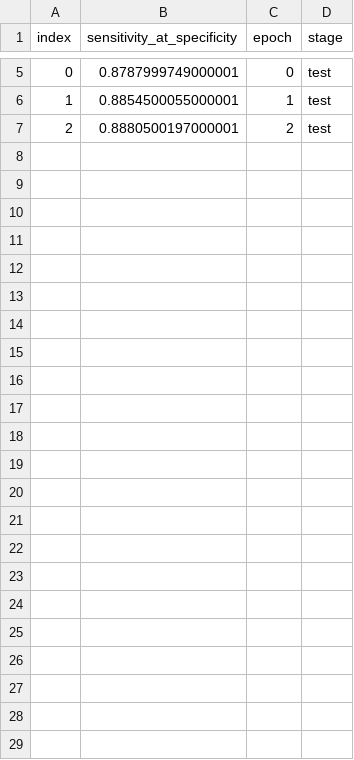
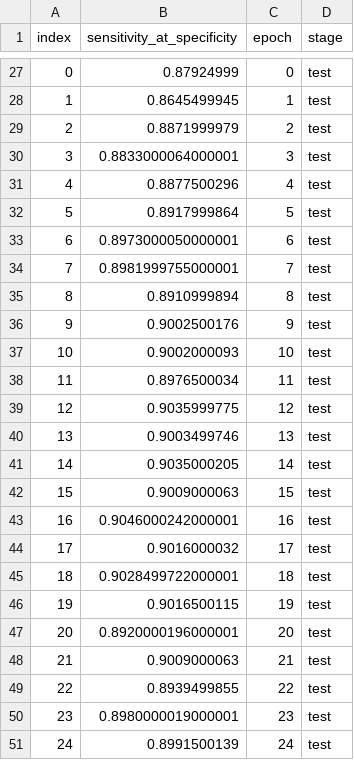
Before and after one commit to sha-cmd/Aphrodite, a CSV file: multi_plots/w2v_lstm_logs_stem_dvc_plots/sensitivity_at_specificity.csv, drawn as a sheet; only a part is shown, gaps mark what is left out; the diff covers the shown part only.

```diff
--- a/multi_plots/w2v_lstm_logs_stem_dvc_plots/sensitivity_at_specificity.csv
+++ b/multi_plots/w2v_lstm_logs_stem_dvc_plots/sensitivity_at_specificity.csv
@@ -5,3 +27,25 @@ index,sensitivity_at_specificity,epoch,stage
-0,0.8787999749000001,0,test
-1,0.8854500055000001,1,test
-2,0.8880500197000001,2,test
+0,0.87924999,0,test
+1,0.8645499945,1,test
+2,0.8871999979,2,test
+3,0.8833000064000001,3,test
+4,0.8877500296,4,test
+5,0.8917999864,5,test
+6,0.8973000050000001,6,test
+7,0.8981999755000001,7,test
+8,0.8910999894,8,test
+9,0.9002500176,9,test
+10,0.9002000093,10,test
+11,0.8976500034,11,test
+12,0.9035999775,12,test
+13,0.9003499746,13,test
+14,0.9035000205,14,test
+15,0.9009000063,15,test
+16,0.9046000242000001,16,test
+17,0.9016000032,17,test
+18,0.9028499722000001,18,test
+19,0.9016500115,19,test
+20,0.8920000196000001,20,test
+21,0.9009000063,21,test
+22,0.8939499855,22,test
+23,0.8980000019000001,23,test
+24,0.8991500139,24,test
```
Also changed, not shown: 22 added rows and 3 edited cells elsewhere in this file, multi_plots/glove_logs_lemm_dvc_plots/loss.csv, multi_plots/glove_logs_lemm_dvc_plots/precision.csv, 52 other files.
